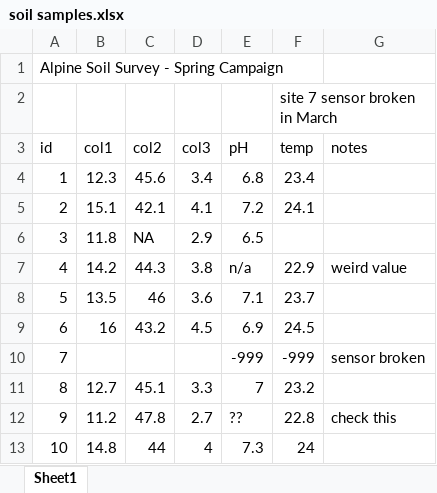
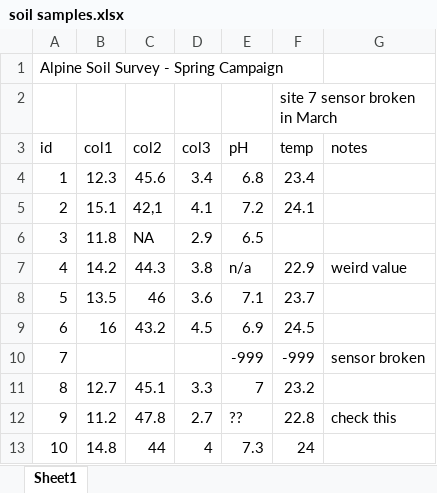
Before and after one commit to chasenunez/RDM_CLASSIC, an Excel workbook: dist/files/sample_project/soil samples.xlsx, sheet Sheet1, drawn as a sheet; values as stored, in another font and other column widths than the file's, no borders; the diff names each change by its address in the sheet, - before the commit and + after, or states it on an @@ line.

```diff
--- a/dist/files/sample_project/soil samples.xlsx (sheet Sheet1)
+++ b/dist/files/sample_project/soil samples.xlsx (sheet Sheet1)
-C5 (col2): 42.1
+C5 (col2): 42,1
```
Also changed, not shown: public/files/sample_project/soil samples.xlsx, 30 other files.
